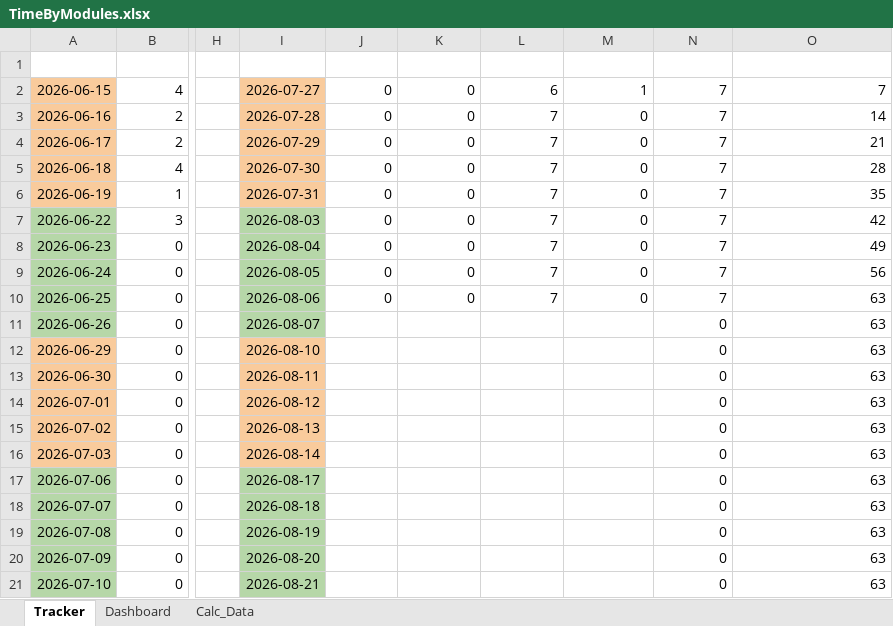
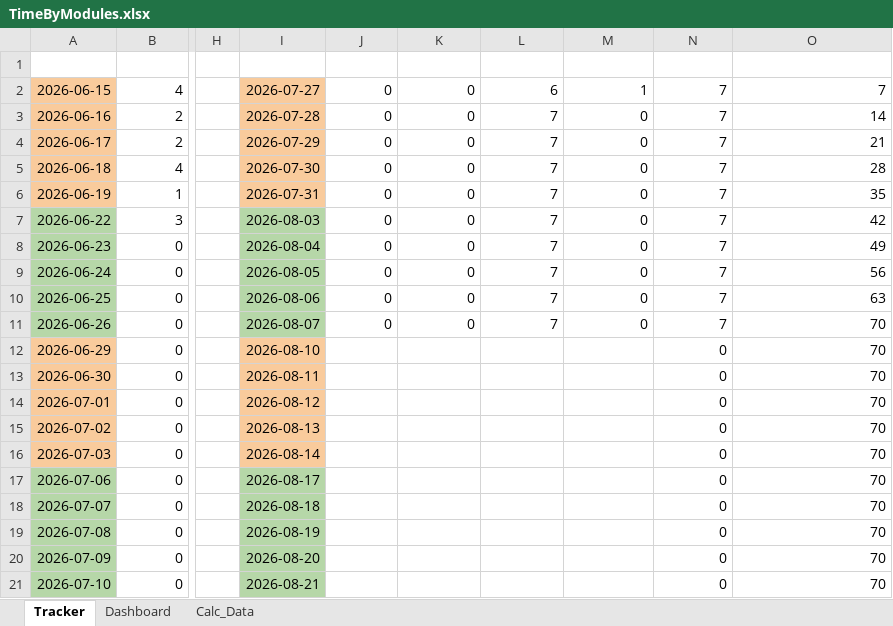
Before and after one commit to Lynox789/pensionnaires, an Excel workbook: specifications/TimeByModules.xlsx, sheet Tracker, drawn as a sheet; only a part is shown, gaps mark what is left out; values as stored, in another font and other column widths than the file's, no borders; charts and pictures and conditional formats and table styles not drawn; the diff names each change by its address in the sheet, - before the commit and + after, or states it on an @@ line.

```diff
--- a/specifications/TimeByModules.xlsx (sheet Tracker)
+++ b/specifications/TimeByModules.xlsx (sheet Tracker)
-J11: (empty)
+J11: 0
-K11: (empty)
+K11: 0
-L11: (empty)
+L11: 7
-M11: (empty)
+M11: 0
-N11: 0
+N11: 7
-O11:O21: 63
+O11:O21: 70
```
Also changed, not shown: charts or pictures, 1 other file.
